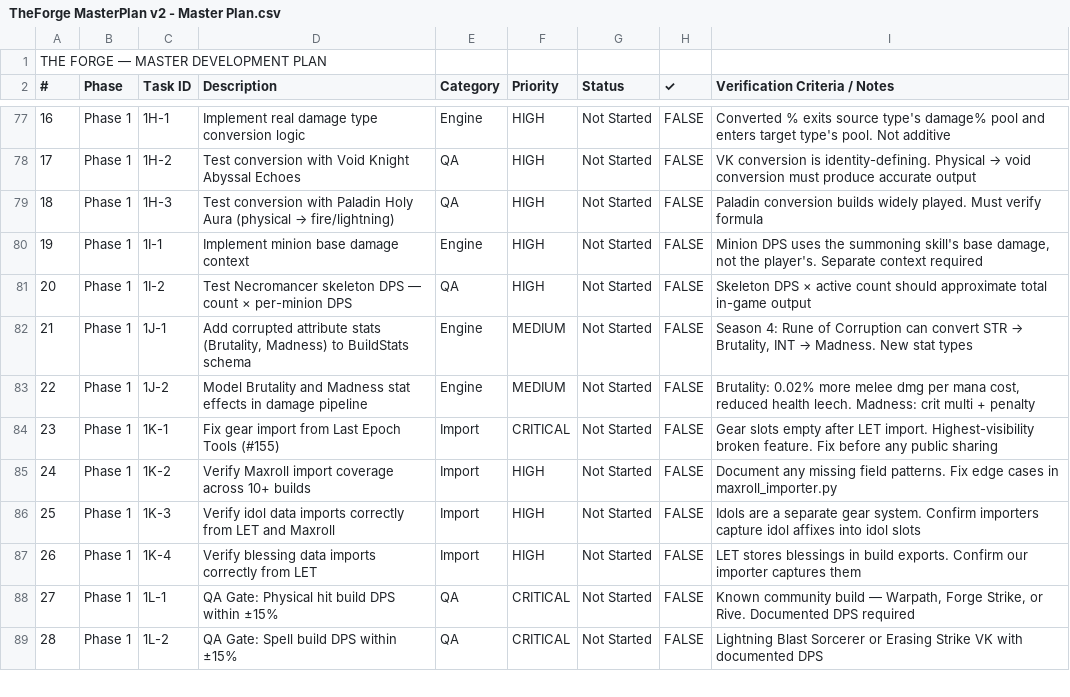
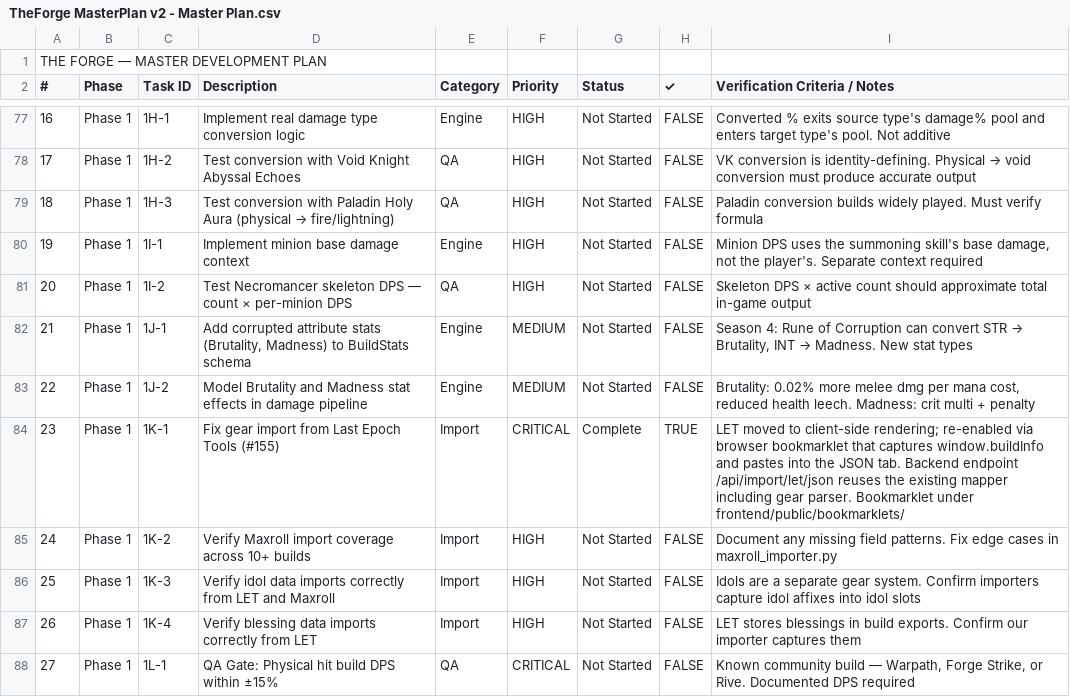
Before and after one commit to NickolisK24/le-the-forge, a CSV file: docs/TheForge MasterPlan v2 - Master Plan.csv, drawn as a sheet; only a part is shown, gaps mark what is left out; the shorter side is filled out with more unchanged rows.

```diff
--- a/docs/TheForge MasterPlan v2 - Master Plan.csv
+++ b/docs/TheForge MasterPlan v2 - Master Plan.csv
@@ -83,3 +83,3 @@ THE FORGE — MASTER DEVELOPMENT PLAN,,,,,,,,
 22,Phase 1,1J-2,Model Brutality and Madness stat effects in damage pipeline,Engine,MEDIUM,Not Started,FALSE,"Brutality: 0.02% more melee dmg per mana cost, reduced health leech. Madness: crit multi + penalty"
-23,Phase 1,1K-1,Fix gear import from Last Epoch Tools (#155),Import,CRITICAL,Not Started,FALSE,Gear slots empty after LET import. Highest-visibility broken feature. Fix before any public sharing
+23,Phase 1,1K-1,Fix gear import from Last Epoch Tools (#155),Import,CRITICAL,Complete,TRUE,LET moved to client-side rendering; re-enabled via browser bookmarklet that captures window.buildInfo and pastes into the JSON tab. Backend endpoint /api/import/let/json reuses the existing mapper including gear parser. Bookmarklet under frontend/public/bookmarklets/
 24,Phase 1,1K-2,Verify Maxroll import coverage across 10+ builds,Import,HIGH,Not Started,FALSE,Document any missing field patterns. Fix edge cases in maxroll_importer.py
```
Also changed, not shown: 6 other files.
